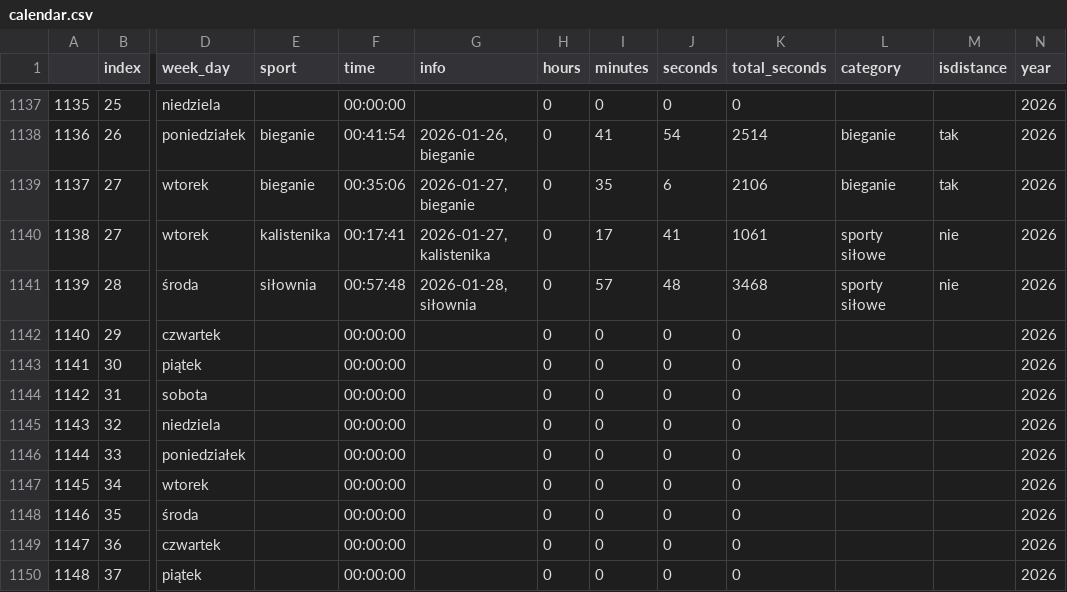
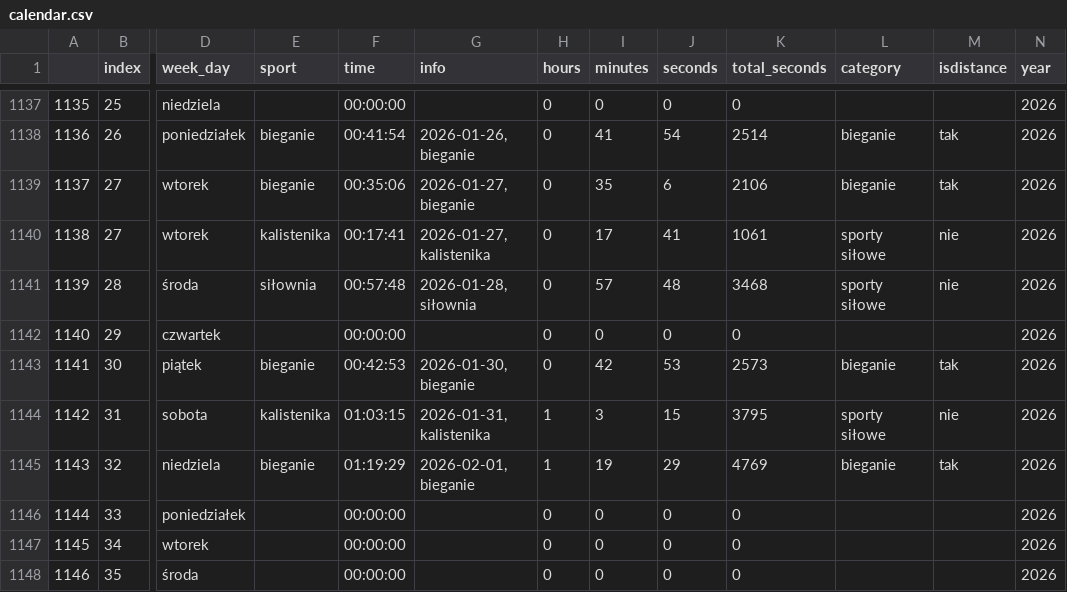
Before and after one commit to przemekolender/SportTracker, a CSV file: files/calendar.csv, drawn as a sheet; only a part is shown, gaps mark what is left out; the shorter side is filled out with more unchanged rows; the diff names each change by its address in the sheet, - before the commit and + after, or states it on an @@ line.

```diff
--- a/files/calendar.csv
+++ b/files/calendar.csv
-E1143 (sport): (empty)
+E1143 (sport): bieganie
-F1143 (time): 00:00:00
+F1143 (time): 00:42:53
-G1143 (info): (empty)
+G1143 (info): 2026-01-30, bieganie
-I1143 (minutes): 0
+I1143 (minutes): 42
-J1143 (seconds): 0
+J1143 (seconds): 53
-K1143 (total_seconds): 0
+K1143 (total_seconds): 2573
-L1143 (category): (empty)
+L1143 (category): bieganie
-M1143 (isdistance): (empty)
+M1143 (isdistance): tak
-E1144 (sport): (empty)
+E1144 (sport): kalistenika
-F1144 (time): 00:00:00
+F1144 (time): 01:03:15
-G1144 (info): (empty)
+G1144 (info): 2026-01-31, kalistenika
-H1144:H1145 (hours): 0
+H1144:H1145 (hours): 1
-I1144 (minutes): 0
+I1144 (minutes): 3
-J1144 (seconds): 0
+J1144 (seconds): 15
-K1144 (total_seconds): 0
+K1144 (total_seconds): 3795
-L1144 (category): (empty)
+L1144 (category): sporty siłowe
-M1144 (isdistance): (empty)
+M1144 (isdistance): nie
-E1145 (sport): (empty)
+E1145 (sport): bieganie
-F1145 (time): 00:00:00
+F1145 (time): 01:19:29
-G1145 (info): (empty)
+G1145 (info): 2026-02-01, bieganie
-I1145 (minutes): 0
+I1145 (minutes): 19
-J1145 (seconds): 0
+J1145 (seconds): 29
-K1145 (total_seconds): 0
+K1145 (total_seconds): 4769
-L1145 (category): (empty)
+L1145 (category): bieganie
-M1145 (isdistance): (empty)
+M1145 (isdistance): tak
```
Also changed, not shown: files/workouts.csv.
